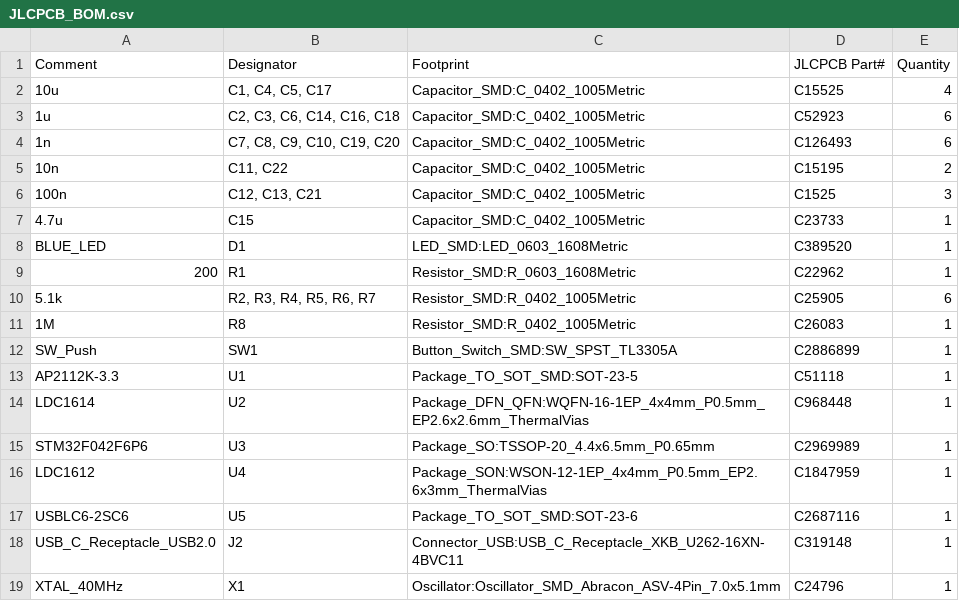
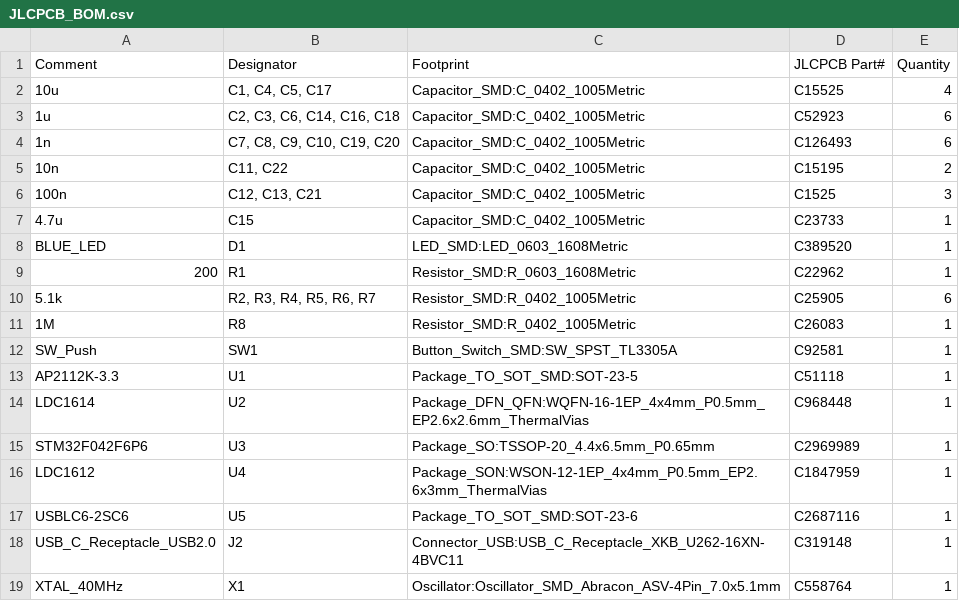
Before and after one commit to spoter368/os3m-hardware, a CSV file: PCB/JLCPCB_BOM.csv, drawn as a sheet.

Commit message:
Replace switch and oscillator for #19

```diff
--- a/PCB/JLCPCB_BOM.csv
+++ b/PCB/JLCPCB_BOM.csv
@@ -11,3 +11,3 @@ BLUE_LED,D1,LED_SMD:LED_0603_1608Metric,C389520,1
 1M,R8,Resistor_SMD:R_0402_1005Metric,C26083,1
-SW_Push,SW1,Button_Switch_SMD:SW_SPST_TL3305A,C2886899,1
+SW_Push,SW1,Button_Switch_SMD:SW_SPST_TL3305A,C92581 ,1
 AP2112K-3.3,U1,Package_TO_SOT_SMD:SOT-23-5,C51118,1
@@ -18,2 +18,2 @@ USBLC6-2SC6,U5,Package_TO_SOT_SMD:SOT-23-6,C2687116,1
 USB_C_Receptacle_USB2.0,J2,Connector_USB:USB_C_Receptacle_XKB_U262-16XN-4BVC11,C319148,1
-XTAL_40MHz,X1,Oscillator:Oscillator_SMD_Abracon_ASV-4Pin_7.0x5.1mm,C24796 ,1
+XTAL_40MHz,X1,Oscillator:Oscillator_SMD_Abracon_ASV-4Pin_7.0x5.1mm,C558764,1
```
